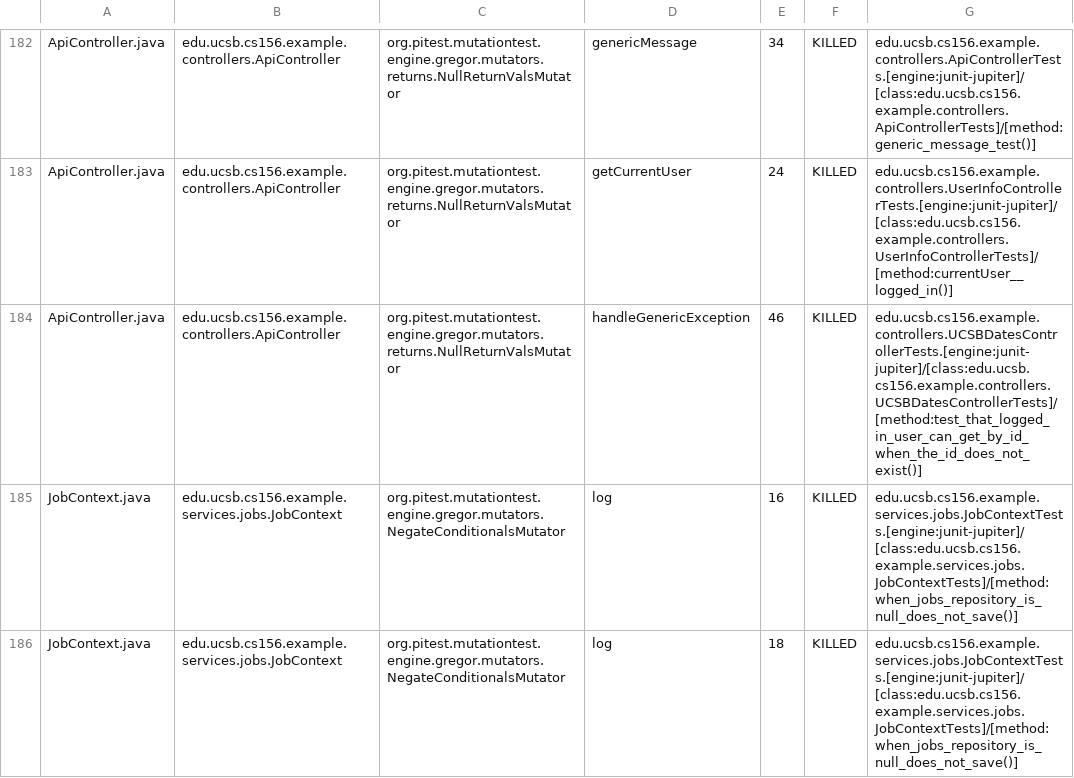
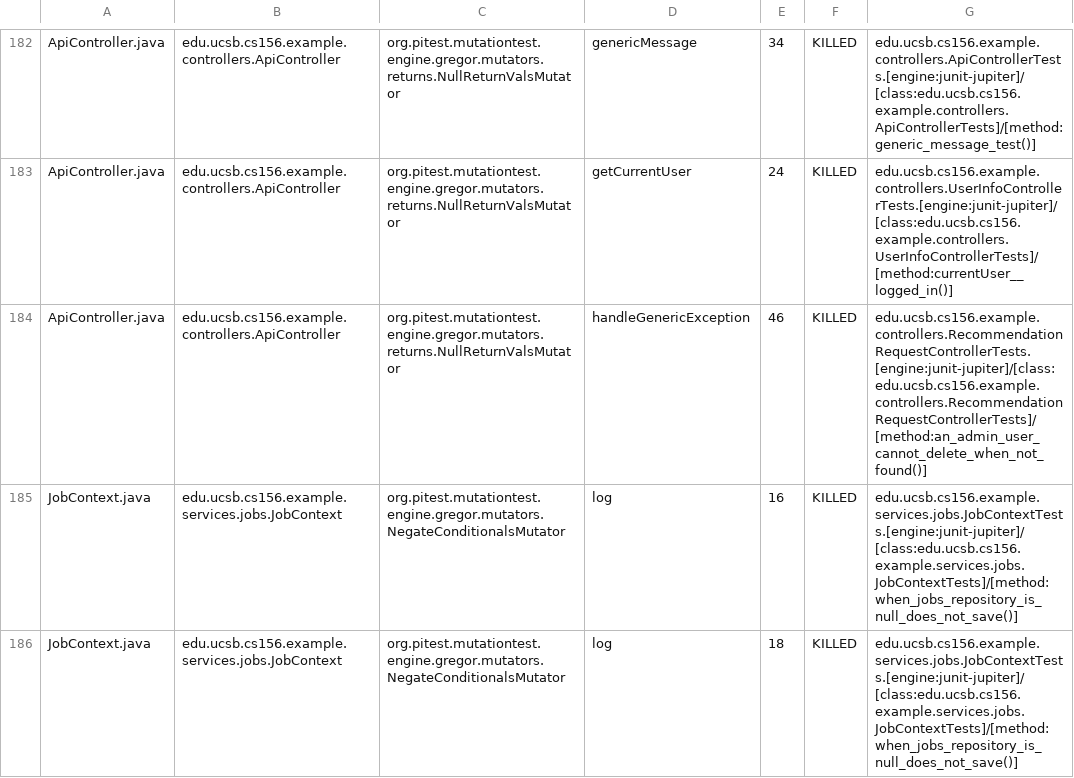
Before and after one commit to ucsb-cs156-s26/team02-s26-14, a CSV file: prs/122/pitest/mutations.csv, drawn as a sheet; only a part is shown, gaps mark what is left out.

Commit message:
Deploying to gh-pages from @ ucsb-cs156-s26/team02-s26-14@f9a3290605b69ddf91111a948106051a617004a8 🚀

```diff
--- a/prs/122/pitest/mutations.csv
+++ b/prs/122/pitest/mutations.csv
@@ -183,3 +183,3 @@ ApiController.java,edu.ucsb.cs156.example.controllers.ApiController,org.pitest.m
 ApiController.java,edu.ucsb.cs156.example.controllers.ApiController,org.pitest.mutationtest.engine.gregor.mutators.returns.NullReturnValsMutator,getCurrentUser,24,KILLED,edu.ucsb.cs156.example.controllers.UserInfoControllerTests.[engine:junit-jupiter]/[class:edu.ucsb.cs156.example.controllers.UserInfoControllerTests]/[method:currentUser__logged_in()]
-ApiController.java,edu.ucsb.cs156.example.controllers.ApiController,org.pitest.mutationtest.engine.gregor.mutators.returns.NullReturnValsMutator,handleGenericException,46,KILLED,edu.ucsb.cs156.example.controllers.UCSBDatesControllerTests.[engine:junit-jupiter]/[class:edu.ucsb.cs156.example.controllers.UCSBDatesControllerTests]/[method:test_that_logged_in_user_can_get_by_id_when_the_id_does_not_exist()]
+ApiController.java,edu.ucsb.cs156.example.controllers.ApiController,org.pitest.mutationtest.engine.gregor.mutators.returns.NullReturnValsMutator,handleGenericException,46,KILLED,edu.ucsb.cs156.example.controllers.RecommendationRequestControllerTests.[engine:junit-jupiter]/[class:edu.ucsb.cs156.example.controllers.RecommendationRequestControllerTests]/[method:an_admin_user_cannot_delete_when_not_found()]
 JobContext.java,edu.ucsb.cs156.example.services.jobs.JobContext,org.pitest.mutationtest.engine.gregor.mutators.NegateConditionalsMutator,log,16,KILLED,edu.ucsb.cs156.example.services.jobs.JobContextTests.[engine:junit-jupiter]/[class:edu.ucsb.cs156.example.services.jobs.JobContextTests]/[method:when_jobs_repository_is_null_does_not_save()]
```
Also changed, not shown: 21 other files.
